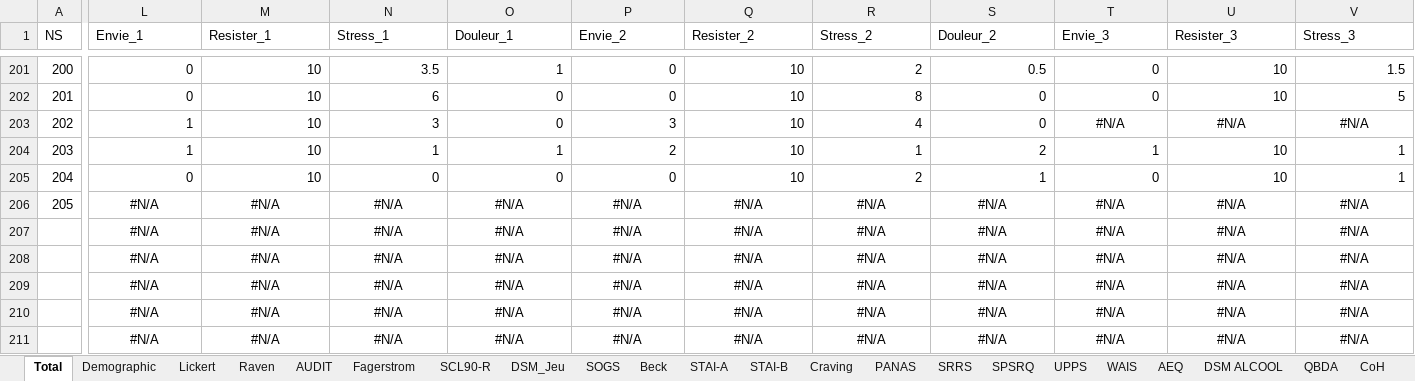
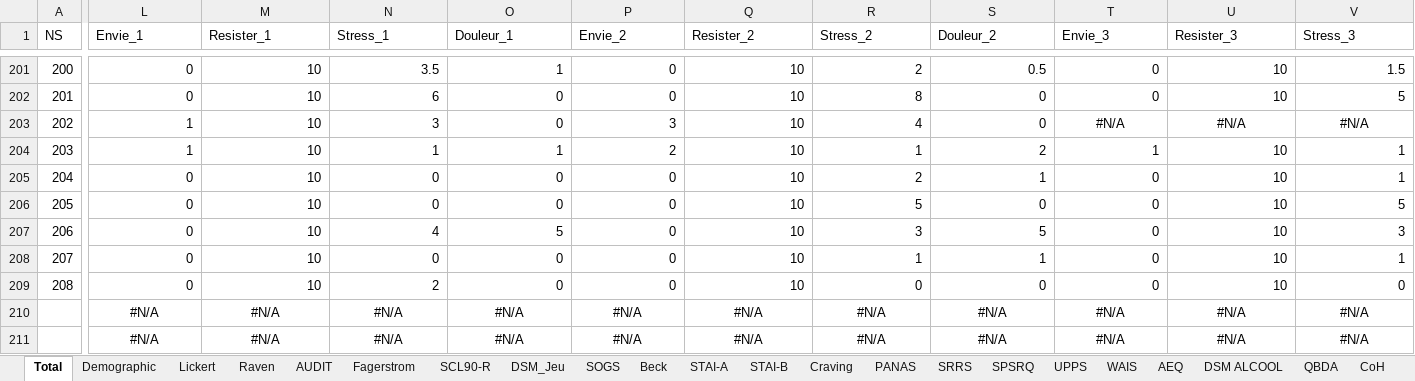
Before and after one commit to FWyckmans/MBMF_Study2, an Excel workbook: Raw_Data/Questionnaires.xlsx, sheet Total, drawn as a sheet; only a part is shown, gaps mark what is left out; values as stored, in another font and other column widths than the file's, no borders; removed rows and columns are numbered as before the commit, all else as after; rows hold the shown columns only; the diff covers the shown part only; the diff names each change by its address in the sheet, - before the commit and + after, or states it on an @@ line.

```diff
--- a/Raw_Data/Questionnaires.xlsx (sheet Total)
+++ b/Raw_Data/Questionnaires.xlsx (sheet Total)
-L206 (Envie_1): #N/A
+L206 (Envie_1): 0
-L206:V206 alignment: center
+L206:V206 alignment: right
-M206 (Resister_1): #N/A
+M206 (Resister_1): 10
-N206 (Stress_1): #N/A
+N206 (Stress_1): 0
-O206 (Douleur_1): #N/A
+O206 (Douleur_1): 0
-P206 (Envie_2): #N/A
+P206 (Envie_2): 0
-Q206 (Resister_2): #N/A
+Q206 (Resister_2): 10
-R206 (Stress_2): #N/A
+R206 (Stress_2): 5
-S206 (Douleur_2): #N/A
+S206 (Douleur_2): 0
-T206 (Envie_3): #N/A
+T206 (Envie_3): 0
-U206 (Resister_3): #N/A
+U206 (Resister_3): 10
-V206 (Stress_3): #N/A
+V206 (Stress_3): 5
-row 207:  | #N/A | #N/A | #N/A | #N/A | #N/A | #N/A | #N/A | #N/A | #N/A | #N/A | #N/A
-row 208:  | #N/A | #N/A | #N/A | #N/A | #N/A | #N/A | #N/A | #N/A | #N/A | #N/A | #N/A
-row 209:  | #N/A | #N/A | #N/A | #N/A | #N/A | #N/A | #N/A | #N/A | #N/A | #N/A | #N/A
+row 207: 206 | 0 | 10 | 4 | 5 | 0 | 10 | 3 | 5 | 0 | 10 | 3
+row 208: 207 | 0 | 10 | 0 | 0 | 0 | 10 | 1 | 1 | 0 | 10 | 1
+row 209: 208 | 0 | 10 | 2 | 0 | 0 | 10 | 0 | 0 | 0 | 10 | 0
```
Also changed, not shown: 39 edited cells and cell formats elsewhere in this sheet, sheet SCL90-R, sheet AEQ, sheet STAI-B, sheet SPSRQ, sheet UPPS, sheet CoH, 10 more sheets, formulas that keep their value, 8 other files.
